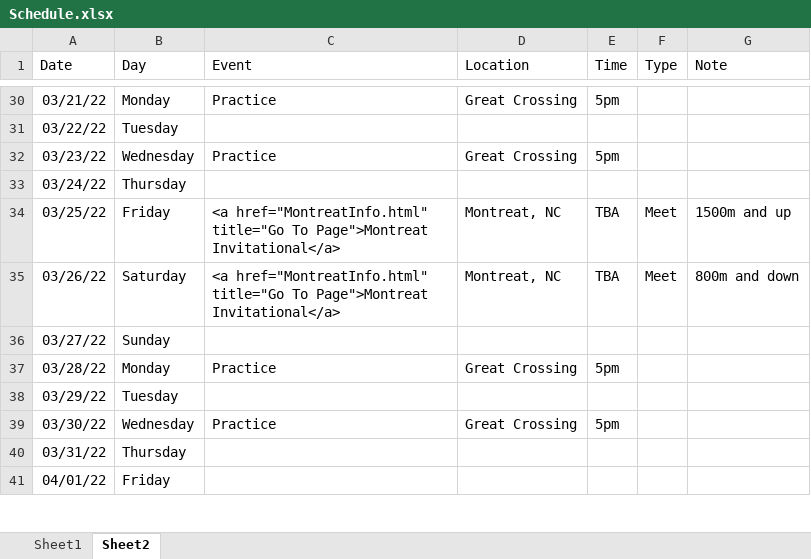
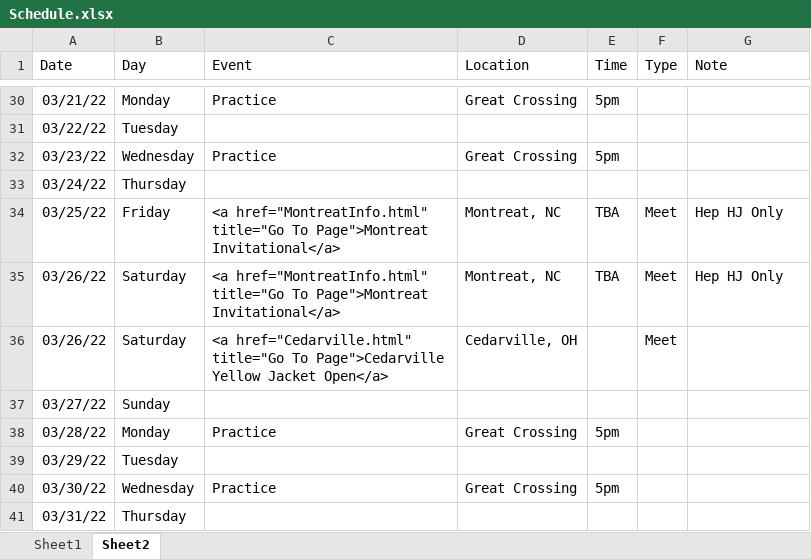
Before and after one commit to gcxcluke/Calendar, an Excel workbook: Schedule.xlsx, sheet Sheet2, drawn as a sheet; only a part is shown, gaps mark what is left out; the shorter side is filled out with more unchanged rows; values as stored, in another font and other column widths than the file's, no borders; the diff names each change by its address in the sheet, - before the commit and + after, or states it on an @@ line.

Commit message:
Cedarville

```diff
--- a/Schedule.xlsx (sheet Sheet2)
+++ b/Schedule.xlsx (sheet Sheet2)
-G34 (Note): 1500m and up
+G34 (Note): Hep HJ Only
-G35 (Note): 800m and down
+G35 (Note): Hep HJ Only
+row 36: 03/26/22 | Saturday | <a href="Cedarville.html" title="Go To Page">Cedarville Yellow Jacket Open</a> | Cedarville, OH |  | Meet
```
Also changed, not shown: 3 other files.
